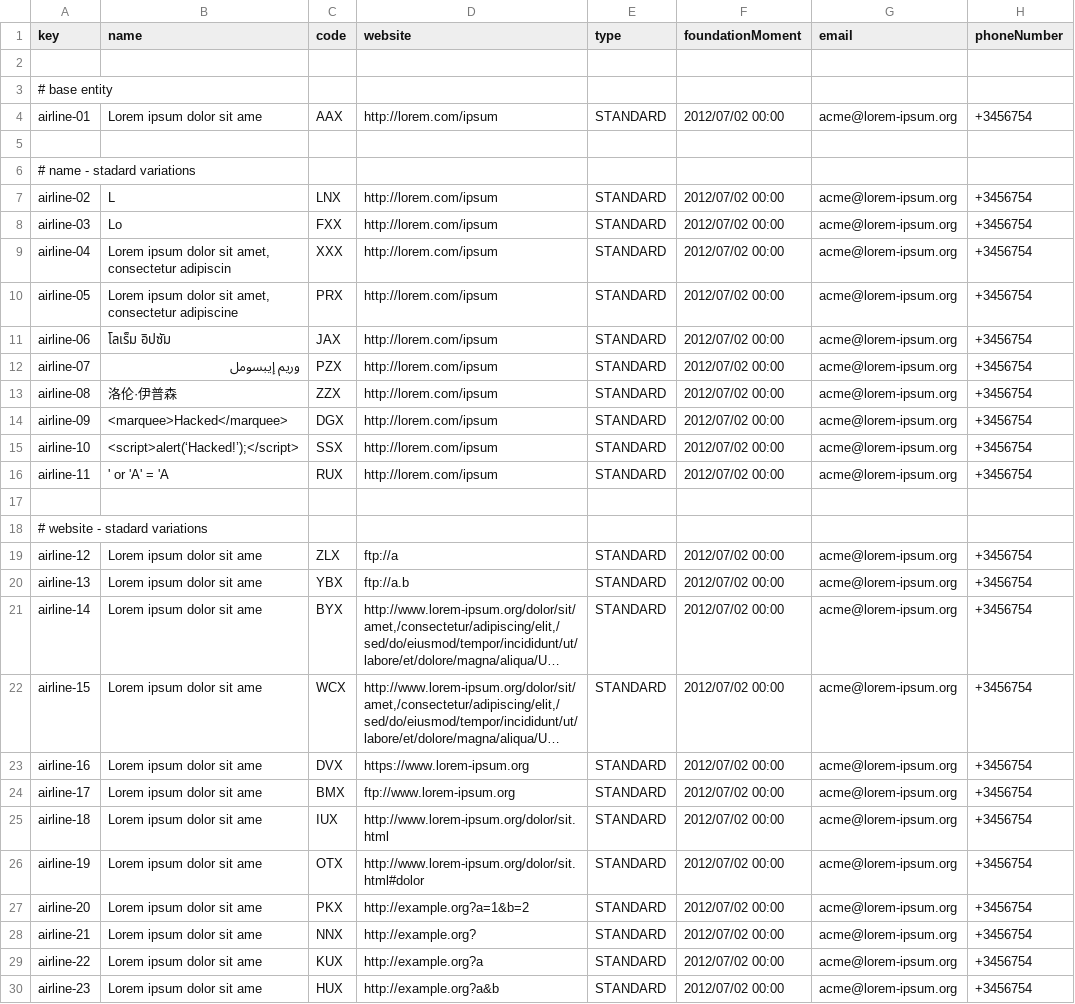
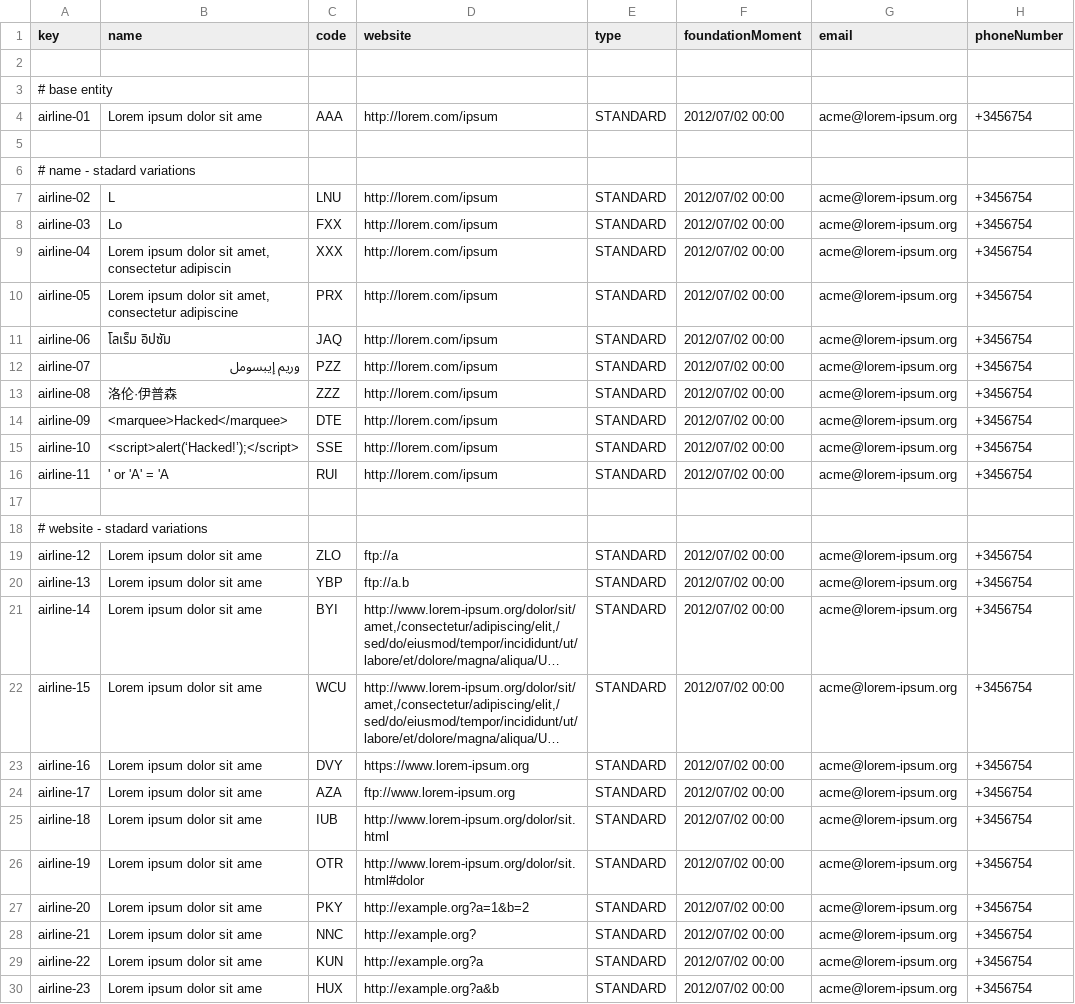
Before and after one commit to alevarmun1/Acme-ANS-D02, a CSV file: src/main/resources/WEB-INF/data/sample/airline.csv, drawn as a sheet; only a part is shown; long unchanged cells end in …; the diff covers the shown part only; the diff names each change by its address in the sheet, - before the commit and + after, or states it on an @@ line.

```diff
--- a/src/main/resources/WEB-INF/data/sample/airline.csv
+++ b/src/main/resources/WEB-INF/data/sample/airline.csv
-C4 (code): AAX
+C4 (code): AAA
-C7 (code): LNX
+C7 (code): LNU
-C11 (code): JAX
+C11 (code): JAQ
-C12 (code): PZX
+C12 (code): PZZ
-C13 (code): ZZX
+C13 (code): ZZZ
-C14 (code): DGX
+C14 (code): DTE
-C15 (code): SSX
+C15 (code): SSE
-C16 (code): RUX
+C16 (code): RUI
-C19 (code): ZLX
+C19 (code): ZLO
-C20 (code): YBX
+C20 (code): YBP
-C21 (code): BYX
+C21 (code): BYI
-C22 (code): WCX
+C22 (code): WCU
-C23 (code): DVX
+C23 (code): DVY
-C24 (code): BMX
+C24 (code): AZA
-C25 (code): IUX
+C25 (code): IUB
-C26 (code): OTX
+C26 (code): OTR
-C27 (code): PKX
+C27 (code): PKY
-C28 (code): NNX
+C28 (code): NNC
-C29 (code): KUX
+C29 (code): KUN
```
Also changed, not shown: 24 edited cells elsewhere in this file, 1 other file.
